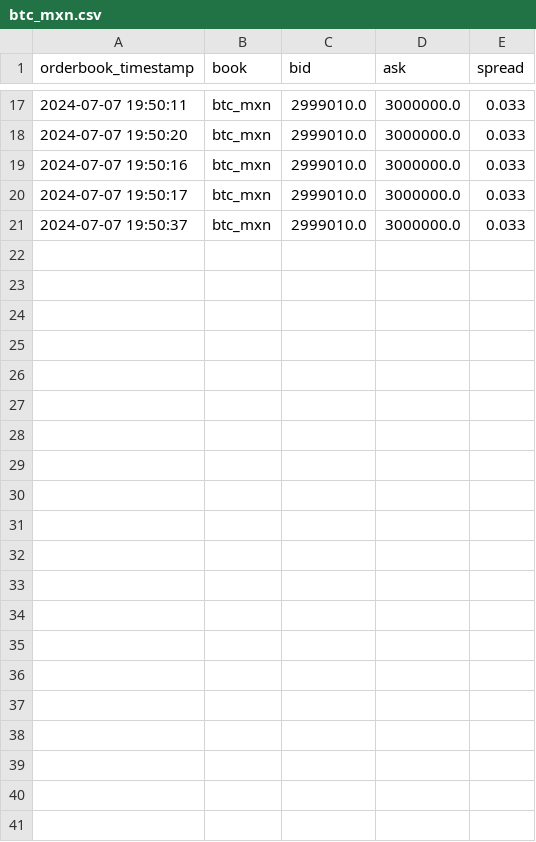
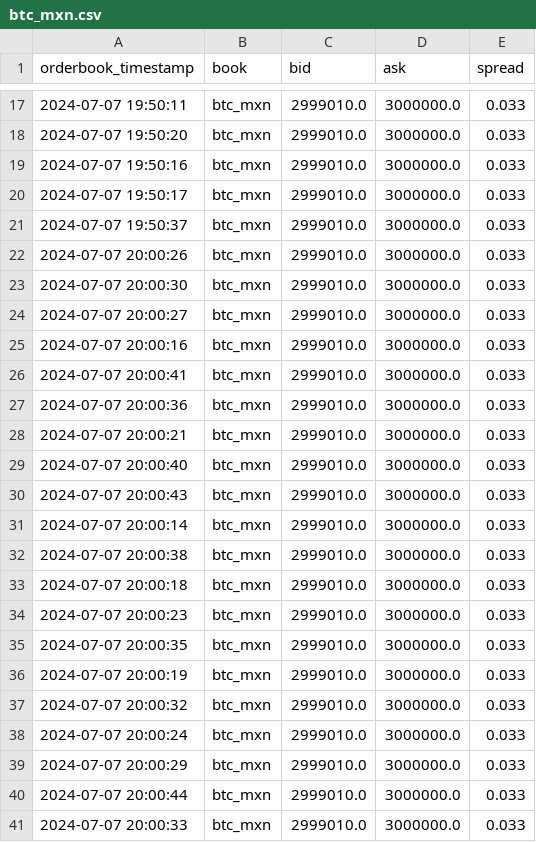
Before and after one commit to yadderace/bitso_test, a CSV file: data/s3-partitioned/book=btc_mxn/date=2024-07-07/btc_mxn.csv, drawn as a sheet; only a part is shown, gaps mark what is left out.

```diff
--- a/data/s3-partitioned/book=btc_mxn/date=2024-07-07/btc_mxn.csv
+++ b/data/s3-partitioned/book=btc_mxn/date=2024-07-07/btc_mxn.csv
@@ -21 +21,21 @@ orderbook_timestamp,book,bid,ask,spread
 2024-07-07 19:50:37,btc_mxn,2999010.0,3000000.0,0.033
+2024-07-07 20:00:26,btc_mxn,2999010.0,3000000.0,0.033
+2024-07-07 20:00:30,btc_mxn,2999010.0,3000000.0,0.033
+2024-07-07 20:00:27,btc_mxn,2999010.0,3000000.0,0.033
+2024-07-07 20:00:16,btc_mxn,2999010.0,3000000.0,0.033
+2024-07-07 20:00:41,btc_mxn,2999010.0,3000000.0,0.033
+2024-07-07 20:00:36,btc_mxn,2999010.0,3000000.0,0.033
+2024-07-07 20:00:21,btc_mxn,2999010.0,3000000.0,0.033
+2024-07-07 20:00:40,btc_mxn,2999010.0,3000000.0,0.033
+2024-07-07 20:00:43,btc_mxn,2999010.0,3000000.0,0.033
+2024-07-07 20:00:14,btc_mxn,2999010.0,3000000.0,0.033
+2024-07-07 20:00:38,btc_mxn,2999010.0,3000000.0,0.033
+2024-07-07 20:00:18,btc_mxn,2999010.0,3000000.0,0.033
+2024-07-07 20:00:23,btc_mxn,2999010.0,3000000.0,0.033
+2024-07-07 20:00:35,btc_mxn,2999010.0,3000000.0,0.033
+2024-07-07 20:00:19,btc_mxn,2999010.0,3000000.0,0.033
+2024-07-07 20:00:32,btc_mxn,2999010.0,3000000.0,0.033
+2024-07-07 20:00:24,btc_mxn,2999010.0,3000000.0,0.033
+2024-07-07 20:00:29,btc_mxn,2999010.0,3000000.0,0.033
+2024-07-07 20:00:44,btc_mxn,2999010.0,3000000.0,0.033
+2024-07-07 20:00:33,btc_mxn,2999010.0,3000000.0,0.033
```
Also changed, not shown: data/s3-partitioned/book=usd_mxn/date=2024-07-07/usd_mxn.csv, 1 other file.
